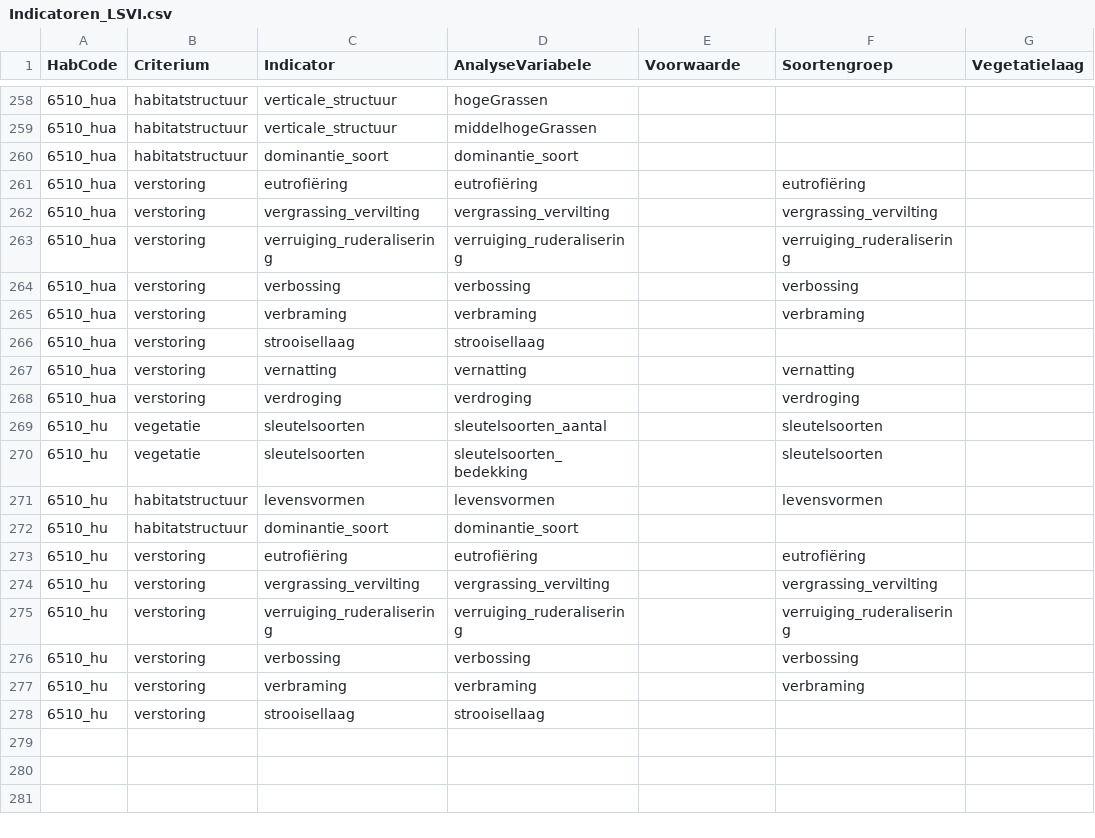
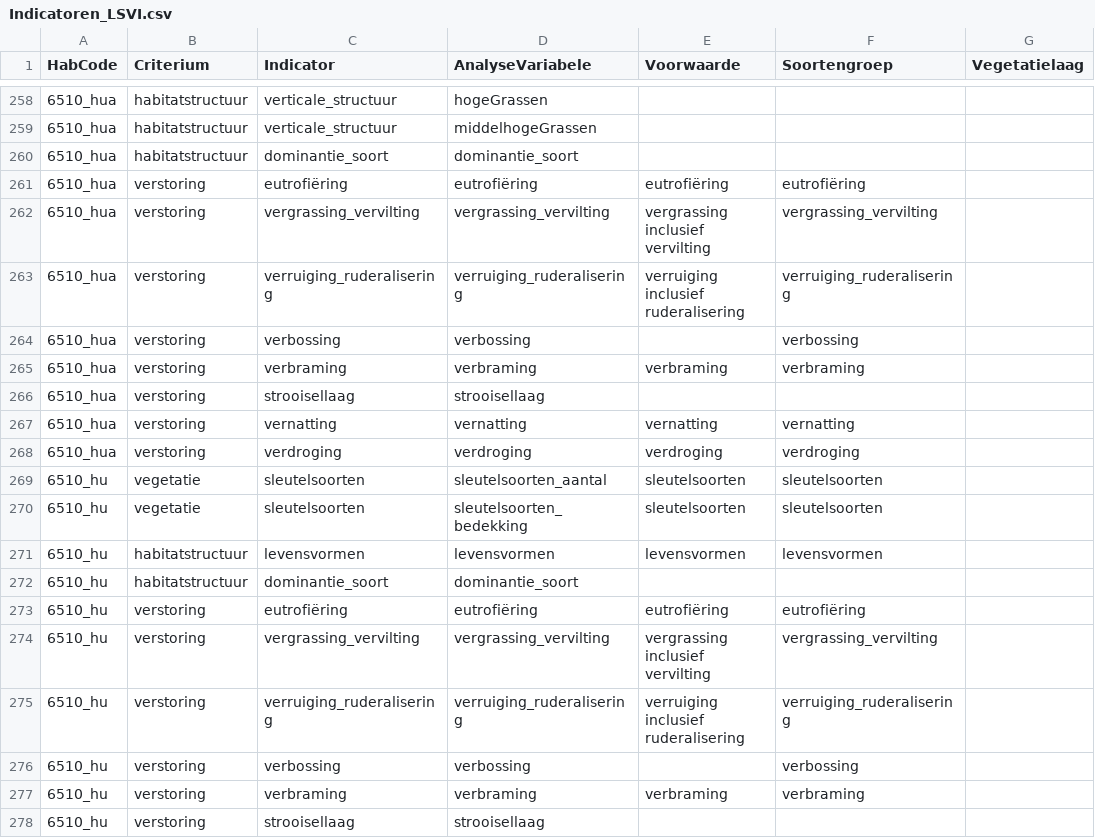
Before and after one commit to ToonHub/RapportageHabitats, a CSV file: LSVIData/Indicatoren_LSVI.csv, drawn as a sheet; only a part is shown, gaps mark what is left out; the diff covers the shown part only; the diff names each change by its address in the sheet, - before the commit and + after, or states it on an @@ line.

Commit message:
update 6510

```diff
--- a/LSVIData/Indicatoren_LSVI.csv
+++ b/LSVIData/Indicatoren_LSVI.csv
-E261 (Voorwaarde): (empty)
+E261 (Voorwaarde): eutrofiëring
-E262 (Voorwaarde): (empty)
+E262 (Voorwaarde): vergrassing inclusief vervilting
-E263 (Voorwaarde): (empty)
+E263 (Voorwaarde): verruiging inclusief ruderalisering
-E265 (Voorwaarde): (empty)
+E265 (Voorwaarde): verbraming
-E267 (Voorwaarde): (empty)
+E267 (Voorwaarde): vernatting
-E268 (Voorwaarde): (empty)
+E268 (Voorwaarde): verdroging
-E269:E270 (Voorwaarde): (empty)
+E269:E270 (Voorwaarde): sleutelsoorten
-E271 (Voorwaarde): (empty)
+E271 (Voorwaarde): levensvormen
-E273 (Voorwaarde): (empty)
+E273 (Voorwaarde): eutrofiëring
-E274 (Voorwaarde): (empty)
+E274 (Voorwaarde): vergrassing inclusief vervilting
-E275 (Voorwaarde): (empty)
+E275 (Voorwaarde): verruiging inclusief ruderalisering
-E277 (Voorwaarde): (empty)
+E277 (Voorwaarde): verbraming
```
Also changed, not shown: 12 edited cells elsewhere in this file.
